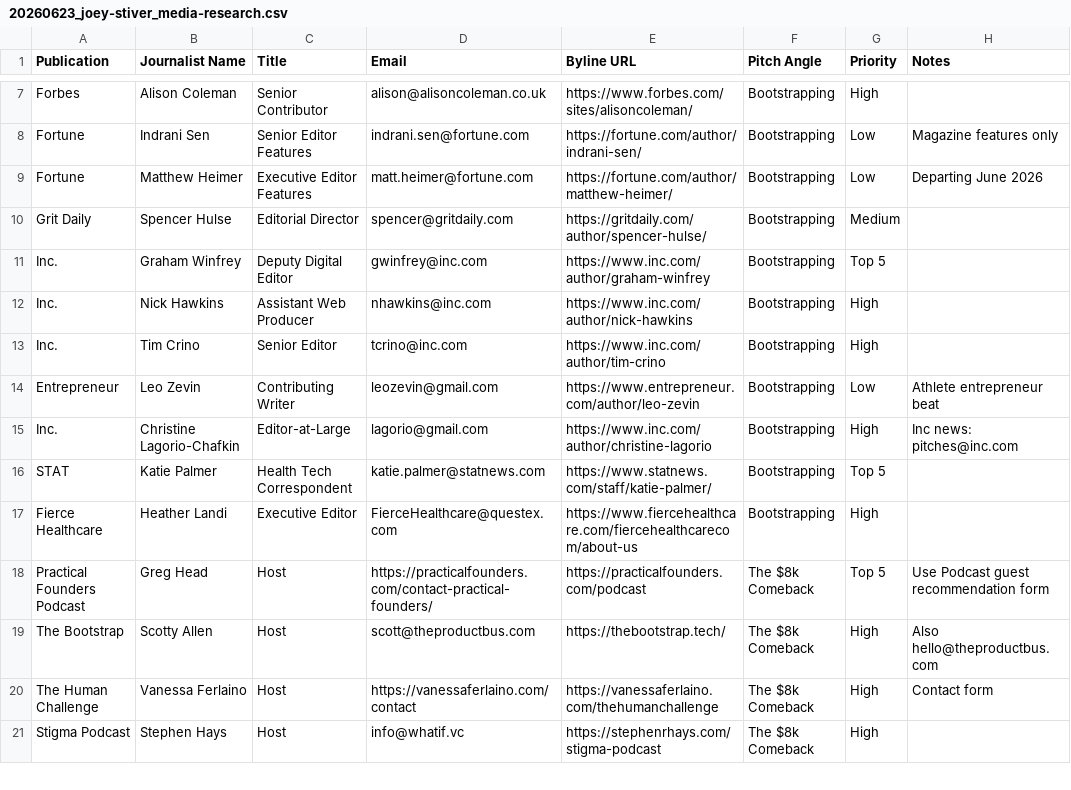
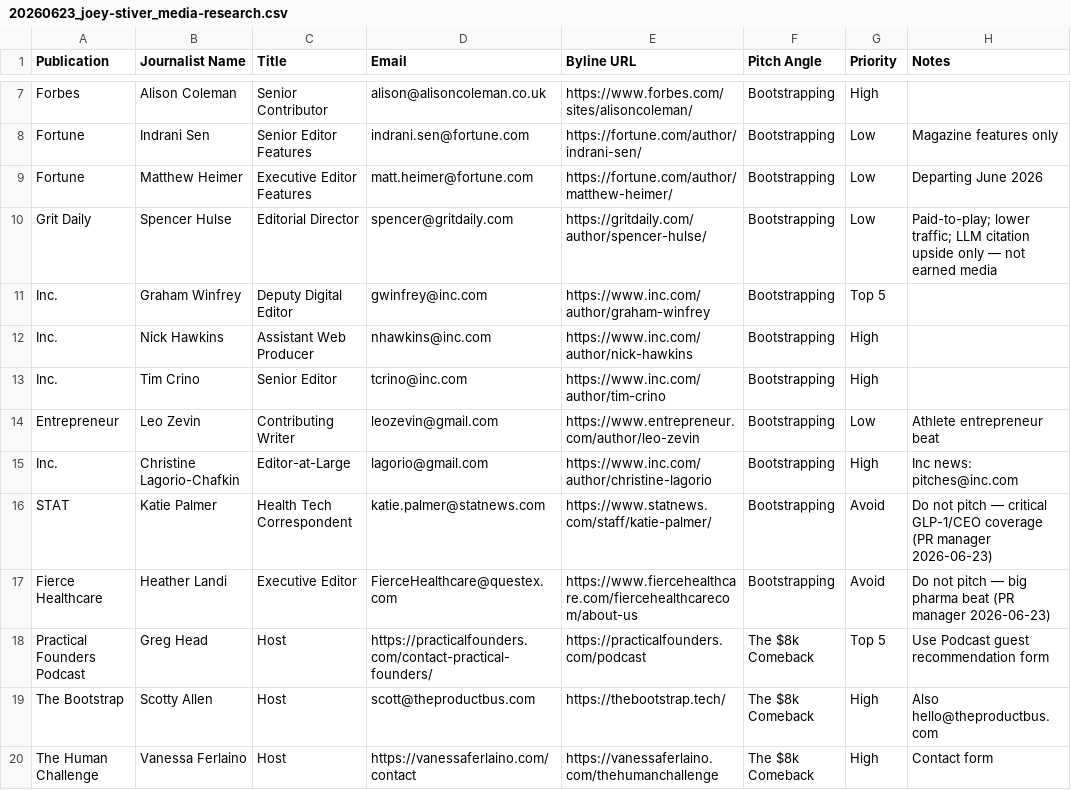
Before and after one commit to stuart-pos/tweaking-agency-reports, a CSV file: joey-stiver/20260623_joey-stiver_media-research.csv, drawn as a sheet; only a part is shown, gaps mark what is left out; the shorter side is filled out with more unchanged rows.

Commit message:
feedback from Kristina on Joey Stiver

```diff
--- a/joey-stiver/20260623_joey-stiver_media-research.csv
+++ b/joey-stiver/20260623_joey-stiver_media-research.csv
@@ -9,3 +9,3 @@ Fortune,Indrani Sen,Senior Editor Features,indrani.sen@fortune.com,https://fortu
 Fortune,Matthew Heimer,Executive Editor Features,matt.heimer@fortune.com,https://fortune.com/author/matthew-heimer/,Bootstrapping,Low,Departing June 2026
-Grit Daily,Spencer Hulse,Editorial Director,spencer@gritdaily.com,https://gritdaily.com/author/spencer-hulse/,Bootstrapping,Medium,
+Grit Daily,Spencer Hulse,Editorial Director,spencer@gritdaily.com,https://gritdaily.com/author/spencer-hulse/,Bootstrapping,Low,Paid-to-play; lower traffic; LLM citation upside only — not earned media
 Inc.,Graham Winfrey,Deputy Digital Editor,gwinfrey@inc.com,https://www.inc.com/author/graham-winfrey,Bootstrapping,Top 5,
@@ -15,4 +15,4 @@ Entrepreneur,Leo Zevin,Contributing Writer,leozevin@gmail.com,https://www.entrep
 Inc.,Christine Lagorio-Chafkin,Editor-at-Large,lagorio@gmail.com,https://www.inc.com/author/christine-lagorio,Bootstrapping,High,Inc news: pitches@inc.com
-STAT,Katie Palmer,Health Tech Correspondent,katie.palmer@statnews.com,https://www.statnews.com/staff/katie-palmer/,Bootstrapping,Top 5,
-Fierce Healthcare,Heather Landi,Executive Editor,FierceHealthcare@questex.com,https://www.fiercehealthcare.com/fiercehealthcarecom/about-us,Bootstrapping,High,
+STAT,Katie Palmer,Health Tech Correspondent,katie.palmer@statnews.com,https://www.statnews.com/staff/katie-palmer/,Bootstrapping,Avoid,Do not pitch — critical GLP-1/CEO coverage (PR manager 2026-06-23)
+Fierce Healthcare,Heather Landi,Executive Editor,FierceHealthcare@questex.com,https://www.fiercehealthcare.com/fiercehealthcarecom/about-us,Bootstrapping,Avoid,Do not pitch — big pharma beat (PR manager 2026-06-23)
 Practical Founders Podcast,Greg Head,Host,https://practicalfounders.com/contact-practical-founders/,https://practicalfounders.com/podcast,The $8k Comeback,Top 5,Use Podcast guest recommendation form
```
Also changed, not shown: 2 other files.
